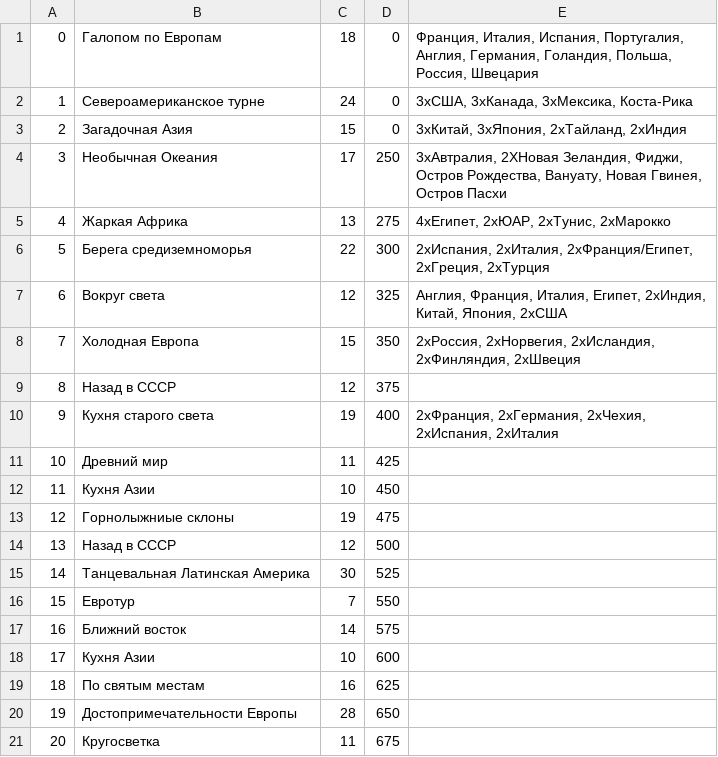
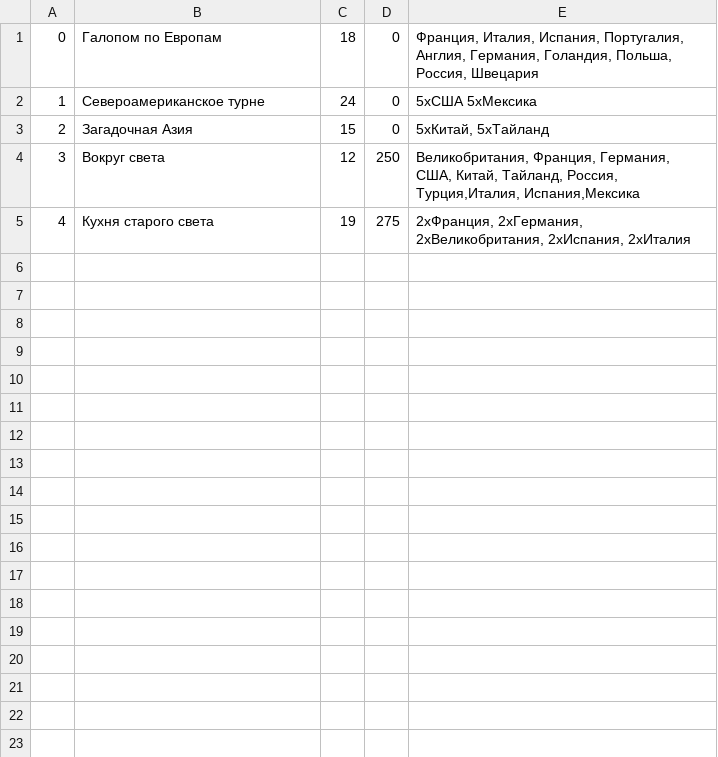
Before and after one commit to imsnow/TouristQuiz, a CSV file: app/src/main/assets/levels.csv, drawn as a sheet; only a part is shown; removed rows and columns are numbered as before the commit, all else as after; the diff covers the shown part only; the diff names each change by its address in the sheet, - before the commit and + after, or states it on an @@ line.

```diff
--- a/app/src/main/assets/levels.csv
+++ b/app/src/main/assets/levels.csv
-E2: 3хСША, 3хКанада, 3хМексика, Коста-Рика
+E2: 5хСША 5хМексика
-E3: 3хКитай, 3хЯпония, 2хТайланд, 2хИндия
+E3: 5хКитай, 5хТайланд
-row 4: 3 | Необычная Океания | 17 | 250 | 3хАвтралия, 2ХНовая Зеландия, Фиджи, Остров Рождества, Вануату, Новая Гвинея, Остров Пасхи
-row 5: 4 | Жаркая Африка | 13 | 275 | 4хЕгипет, 2хЮАР, 2хТунис, 2хМарокко
-row 6: 5 | Берега средиземноморья | 22 | 300 | 2хИспания, 2хИталия, 2хФранция/Египет, 2хГреция, 2хТурция
@@ column A renumbered between rows 4 and 5 @@
-D4: 325
+D4: 250
-E4: Англия, Франция, Италия, Египет, 2хИндия, Китай, Япония, 2хСША
+E4: Великобритания, Франция, Германия, США, Китай, Тайланд, Россия, Турция,Италия, Испания,Мексика
-row 8: 7 | Холодная Европа | 15 | 350 | 2хРоссия, 2хНорвегия, 2хИсландия, 2хФинляндия, 2хШвеция
-row 9: 8 | Назад в СССР | 12 | 375
-D5: 400
+D5: 275
-E5: 2хФранция, 2хГермания, 2хЧехия, 2хИспания, 2хИталия
+E5: 2хФранция, 2хГермания, 2хВеликобритания, 2хИспания, 2хИталия
-row 11: 10 | Древний мир | 11 | 425
-row 12: 11 | Кухня Азии | 10 | 450
-row 13: 12 | Горнолыжниые склоны | 19 | 475
-row 14: 13 | Назад в СССР | 12 | 500
-row 15: 14 | Танцевальная Латинская Америка | 30 | 525
-row 16: 15 | Евротур | 7 | 550
-row 17: 16 | Ближний восток | 14 | 575
-row 18: 17 | Кухня Азии | 10 | 600
-row 19: 18 | По святым местам | 16 | 625
-row 20: 19 | Достопримечательности Европы | 28 | 650
-row 21: 20 | Кругосветка | 11 | 675
```
Also changed, not shown: 16 removed rows elsewhere in this file, app/src/main/assets/questions.csv, 7 other files.
